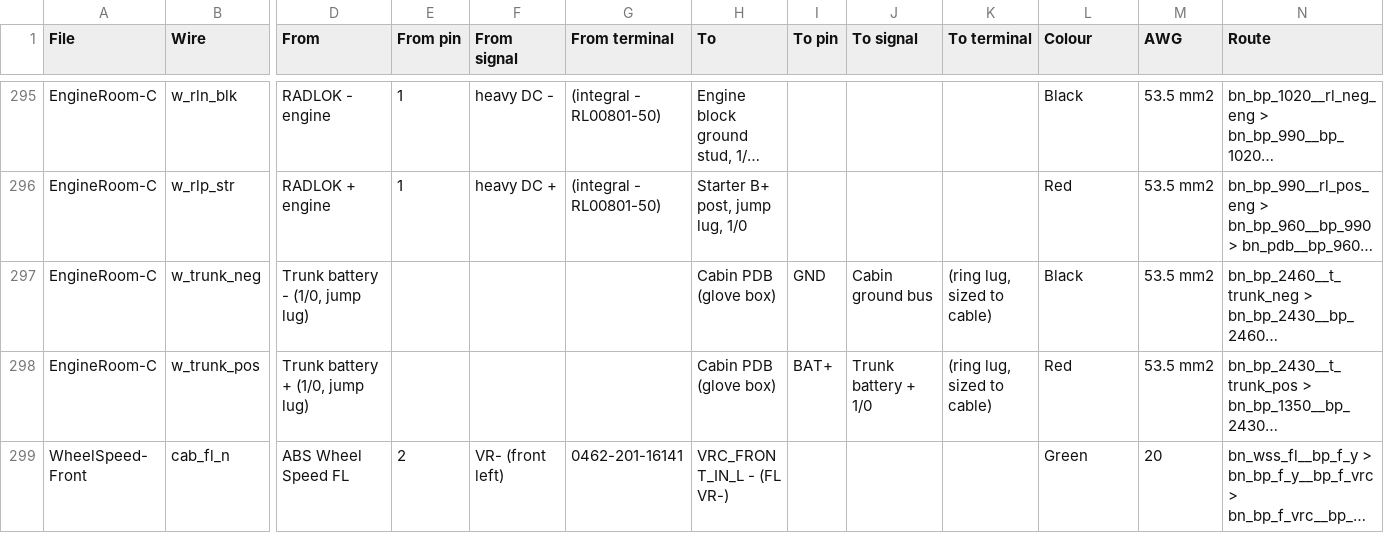
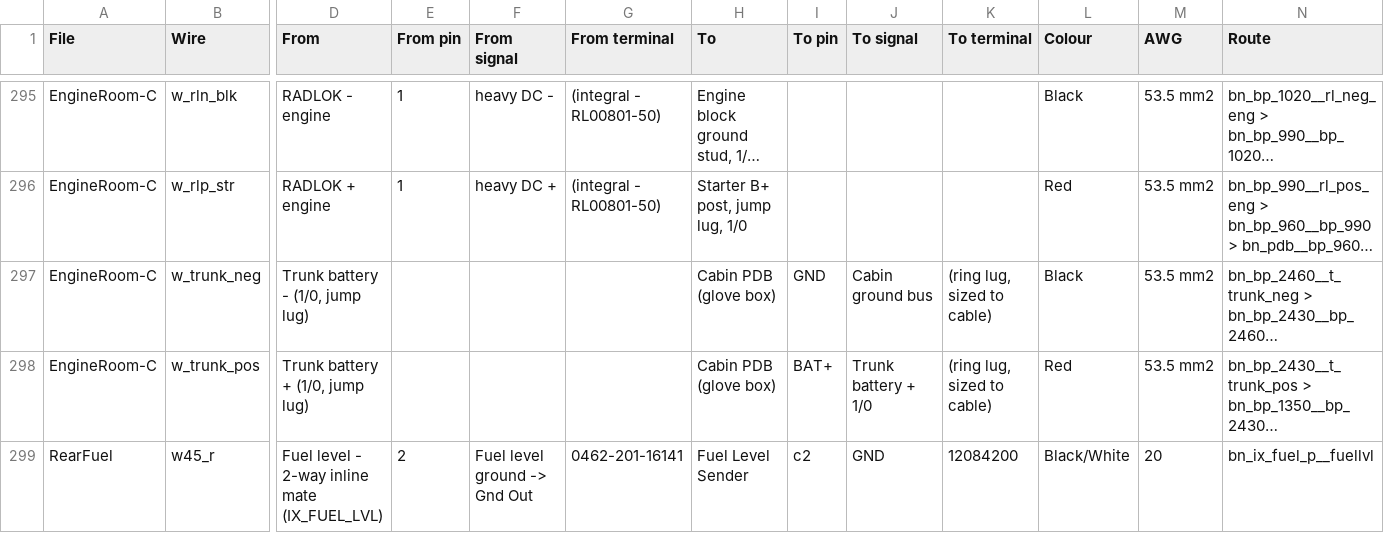
Before and after one commit to living-relation/st185-link-ecu-config, a CSV file: docs/harness/HARNESS-BUILD-LIST.csv, drawn as a sheet; only a part is shown, gaps mark what is left out; the shorter side is filled out with more unchanged rows; long unchanged cells end in …; rows hold the shown columns only; the diff covers the shown part only; the diff names each change by its address in the sheet, - before the commit and + after, or states it on an @@ line.

Commit message:
Harness redesign phase 7: Rear Fuel harness behind IX_FUEL_LVL
New ST185-RearFuel.harness carries the fuel level sender (OEM connector, both
halves on hand) behind a DT04-2P / DT06-2S inline pair (D4). The fuel pump
feed stays one unbroken 12 AWG run on the ECU/cabin harness to the pump's own
connector, per plan 6.41. B24 still traces to the sender through the
interface (verify_connectivity).

```diff
--- a/docs/harness/HARNESS-BUILD-LIST.csv
+++ b/docs/harness/HARNESS-BUILD-LIST.csv
+row 299: RearFuel | w45_r | Fuel level - 2-way inline mate (IX_FUEL_LVL) | 2 | Fuel level ground -> Gnd Out | 0462-201-16141 | Fuel Level Sender | c2 | GND | 12084200 | Black/White | 20 | bn_ix_fuel_p__fuellvl
```
Also changed, not shown: 1 added row and 8 edited cells elsewhere in this file, 6 other files.
